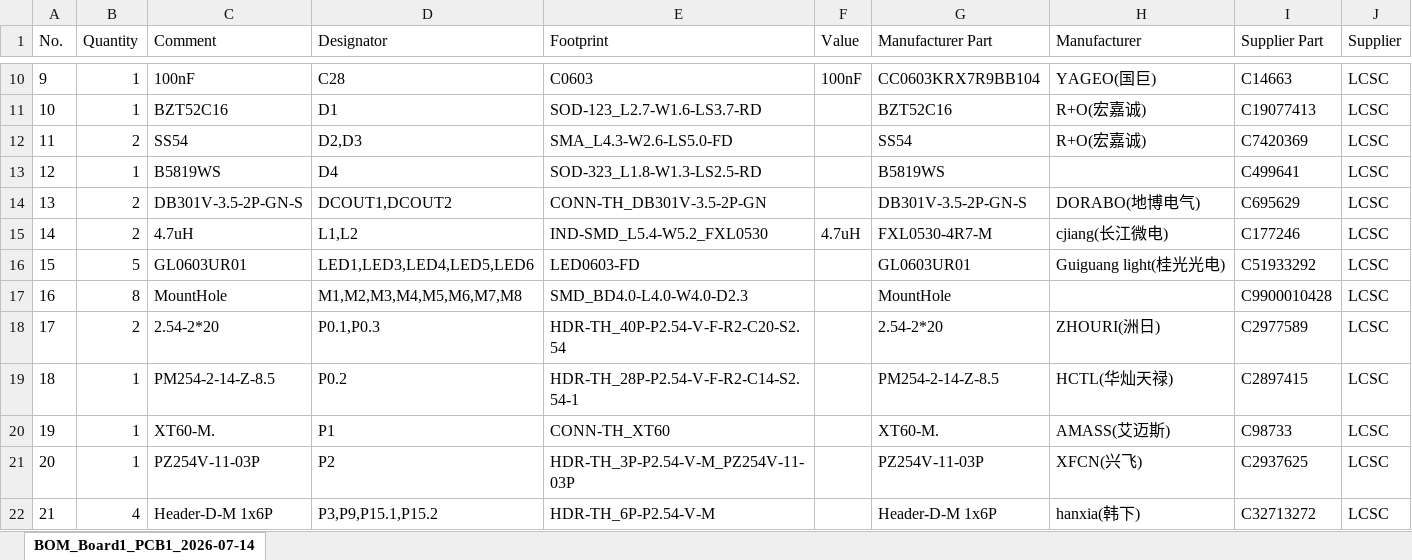
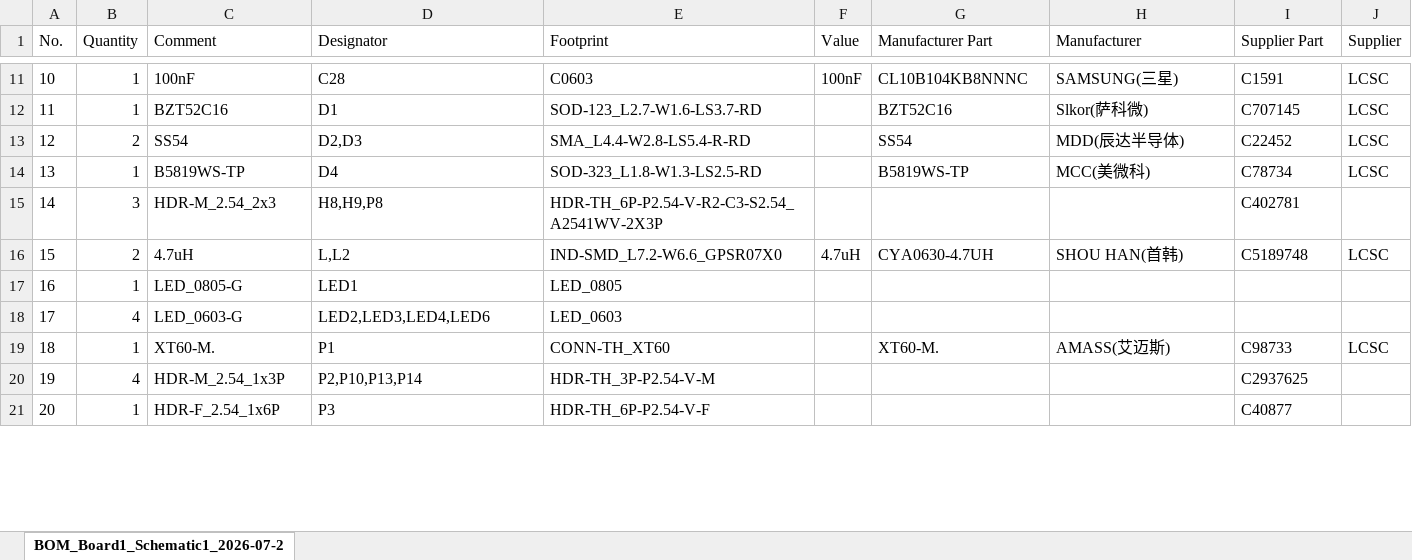
Before and after one commit to LiXXRZ/Smart-Car-Competition, an Excel workbook: BOM_主板.xlsx, sheet BOM_Board1_Schematic1_2026-07-2, drawn as a sheet; only a part is shown, gaps mark what is left out; values as stored, in another font and other column widths than the file's, no borders; removed rows and columns are numbered as before the commit, all else as after; the diff covers the shown part only; the diff names each change by its address in the sheet, - before the commit and + after, or states it on an @@ line.

```diff
--- a/BOM_主板.xlsx (sheet BOM_Board1_Schematic1_2026-07-2)
+++ b/BOM_主板.xlsx (sheet BOM_Board1_Schematic1_2026-07-2)
-sheet tab: BOM_Board1_PCB1_2026-07-14
+sheet tab: BOM_Board1_Schematic1_2026-07-2
@@ column A (No.) renumbered from row 6 down @@
-G11 (Manufacturer Part): CC0603KRX7R9BB104
+G11 (Manufacturer Part): CL10B104KB8NNNC
-H11 (Manufacturer): YAGEO(国巨)
+H11 (Manufacturer): SAMSUNG(三星)
-I11 (Supplier Part): C14663
+I11 (Supplier Part): C1591
-H12 (Manufacturer): R+O(宏嘉诚)
+H12 (Manufacturer): Slkor(萨科微)
-I12 (Supplier Part): C19077413
+I12 (Supplier Part): C707145
-E13 (Footprint): SMA_L4.3-W2.6-LS5.0-FD
+E13 (Footprint): SMA_L4.4-W2.8-LS5.4-R-RD
-H13 (Manufacturer): R+O(宏嘉诚)
+H13 (Manufacturer): MDD(辰达半导体)
-I13 (Supplier Part): C7420369
+I13 (Supplier Part): C22452
-C14 (Comment): B5819WS
+C14 (Comment): B5819WS-TP
-G14 (Manufacturer Part): B5819WS
+G14 (Manufacturer Part): B5819WS-TP
-H14 (Manufacturer): (empty)
+H14 (Manufacturer): MCC(美微科)
-I14 (Supplier Part): C499641
+I14 (Supplier Part): C78734
-row 14: 13 | 2 | DB301V-3.5-2P-GN-S | DCOUT1,DCOUT2 | CONN-TH_DB301V-3.5-2P-GN |  | DB301V-3.5-2P-GN-S | DORABO(地博电气) | C695629 | LCSC
+row 15: 14 | 3 | HDR-M_2.54_2x3 | H8,H9,P8 | HDR-TH_6P-P2.54-V-R2-C3-S2.54_A2541WV-2X3P |  |  |  | C402781
-D16 (Designator): L1,L2
+D16 (Designator): L,L2
-E16 (Footprint): IND-SMD_L5.4-W5.2_FXL0530
+E16 (Footprint): IND-SMD_L7.2-W6.6_GPSR07X0
-G16 (Manufacturer Part): FXL0530-4R7-M
+G16 (Manufacturer Part): CYA0630-4.7UH
-H16 (Manufacturer): cjiang(长江微电)
+H16 (Manufacturer): SHOU HAN(首韩)
-I16 (Supplier Part): C177246
+I16 (Supplier Part): C5189748
-row 16: 15 | 5 | GL0603UR01 | LED1,LED3,LED4,LED5,LED6 | LED0603-FD |  | GL0603UR01 | Guiguang light(桂光光电) | C51933292 | LCSC
-row 17: 16 | 8 | MountHole | M1,M2,M3,M4,M5,M6,M7,M8 | SMD_BD4.0-L4.0-W4.0-D2.3 |  | MountHole |  | C9900010428 | LCSC
-row 18: 17 | 2 | 2.54-2*20 | P0.1,P0.3 | HDR-TH_40P-P2.54-V-F-R2-C20-S2.54 |  | 2.54-2*20 | ZHOURI(洲日) | C2977589 | LCSC
-row 19: 18 | 1 | PM254-2-14-Z-8.5 | P0.2 | HDR-TH_28P-P2.54-V-F-R2-C14-S2.54-1 |  | PM254-2-14-Z-8.5 | HCTL(华灿天禄) | C2897415 | LCSC
+row 17: 16 | 1 | LED_0805-G | LED1 | LED_0805
+row 18: 17 | 4 | LED_0603-G | LED2,LED3,LED4,LED6 | LED_0603
-row 21: 20 | 1 | PZ254V-11-03P | P2 | HDR-TH_3P-P2.54-V-M_PZ254V-11-03P |  | PZ254V-11-03P | XFCN(兴飞) | C2937625 | LCSC
-row 22: 21 | 4 | Header-D-M 1x6P | P3,P9,P15.1,P15.2 | HDR-TH_6P-P2.54-V-M |  | Header-D-M 1x6P | hanxia(韩下) | C32713272 | LCSC
+row 20: 19 | 4 | HDR-M_2.54_1x3P | P2,P10,P13,P14 | HDR-TH_3P-P2.54-V-M |  |  |  | C2937625
+row 21: 20 | 1 | HDR-F_2.54_1x6P | P3 | HDR-TH_6P-P2.54-V-F |  |  |  | C40877
```
Also changed, not shown: 16 added rows, 15 removed rows and 116 edited cells elsewhere in this sheet, PickAndPlace_主板.xlsx, 2 other files.
